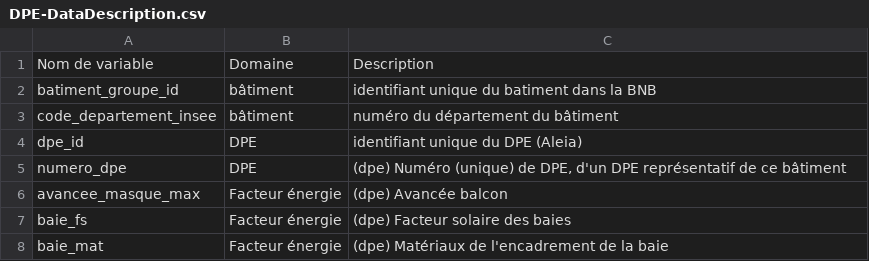
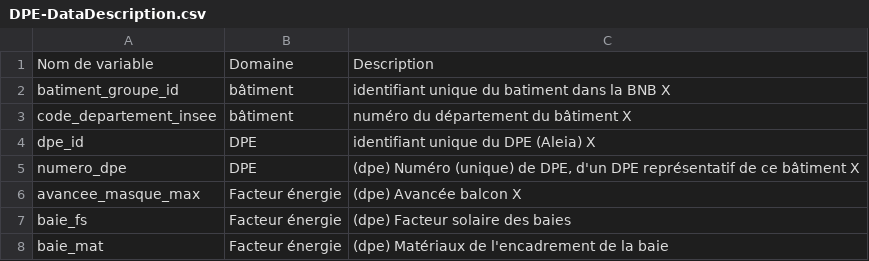
Before and after one commit to Exared/ALEIA_Generique, a CSV file: data/DPE-DataDescription.csv, drawn as a sheet; only a part is shown.

```diff
--- a/data/DPE-DataDescription.csv
+++ b/data/DPE-DataDescription.csv
@@ -1,7 +1,7 @@
 Nom de variable;Domaine;Description
-batiment_groupe_id;bâtiment;identifiant unique du batiment dans la BNB
-code_departement_insee;bâtiment;numéro du département du bâtiment
-dpe_id;DPE;identifiant unique du DPE (Aleia)
-numero_dpe;DPE;(dpe) Numéro (unique) de DPE, d'un DPE représentatif de ce bâtiment
-avancee_masque_max;Facteur énergie;(dpe) Avancée balcon
+batiment_groupe_id;bâtiment;identifiant unique du batiment dans la BNB X
+code_departement_insee;bâtiment;numéro du département du bâtiment X
+dpe_id;DPE;identifiant unique du DPE (Aleia) X
+numero_dpe;DPE;(dpe) Numéro (unique) de DPE, d'un DPE représentatif de ce bâtiment X
+avancee_masque_max;Facteur énergie;(dpe) Avancée balcon X
 baie_fs;Facteur énergie;(dpe) Facteur solaire des baies
```
Also changed, not shown: 1 other file.
